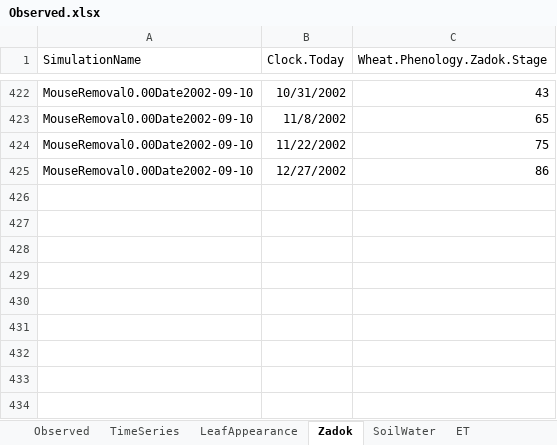
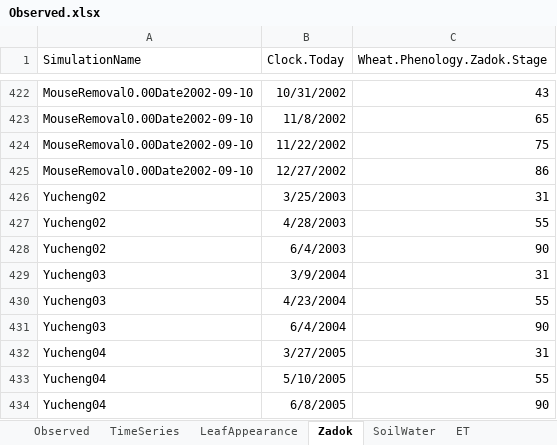
Before and after one commit to APSIMInitiative/ApsimX, an Excel workbook: Prototypes/Wheat/Observed.xlsx, sheet Zadok, drawn as a sheet; only a part is shown, gaps mark what is left out; values as stored, in another font and other column widths than the file's, no borders; the diff names each change by its address in the sheet, - before the commit and + after, or states it on an @@ line.

```diff
--- a/Prototypes/Wheat/Observed.xlsx (sheet Zadok)
+++ b/Prototypes/Wheat/Observed.xlsx (sheet Zadok)
+row 426: Yucheng02 | 3/25/2003 | 31
+row 427: Yucheng02 | 4/28/2003 | 55
+row 428: Yucheng02 | 6/4/2003 | 90
+row 429: Yucheng03 | 3/9/2004 | 31
+row 430: Yucheng03 | 4/23/2004 | 55
+row 431: Yucheng03 | 6/4/2004 | 90
+row 432: Yucheng04 | 3/27/2005 | 31
+row 433: Yucheng04 | 5/10/2005 | 55
+row 434: Yucheng04 | 6/8/2005 | 90
```
Also changed, not shown: sheet SoilWater, sheet Observed, 2 other files.
